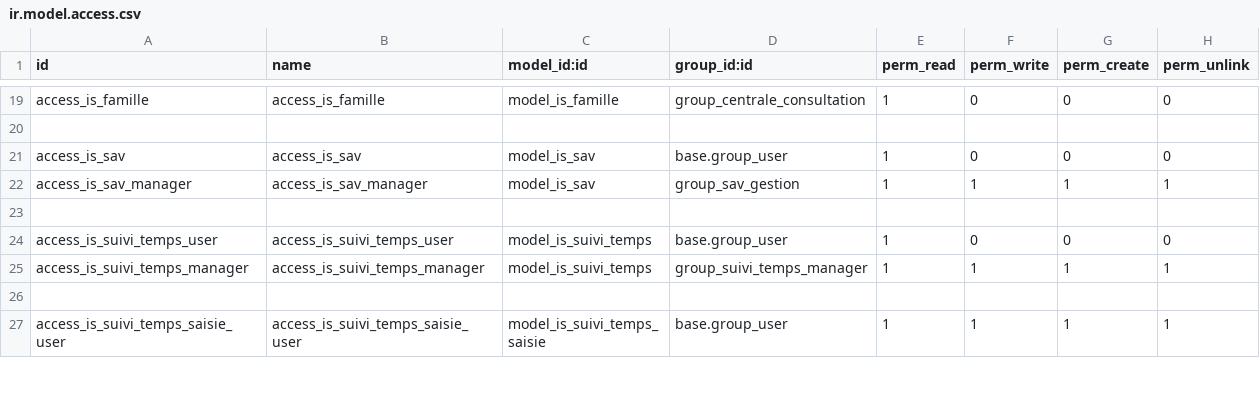
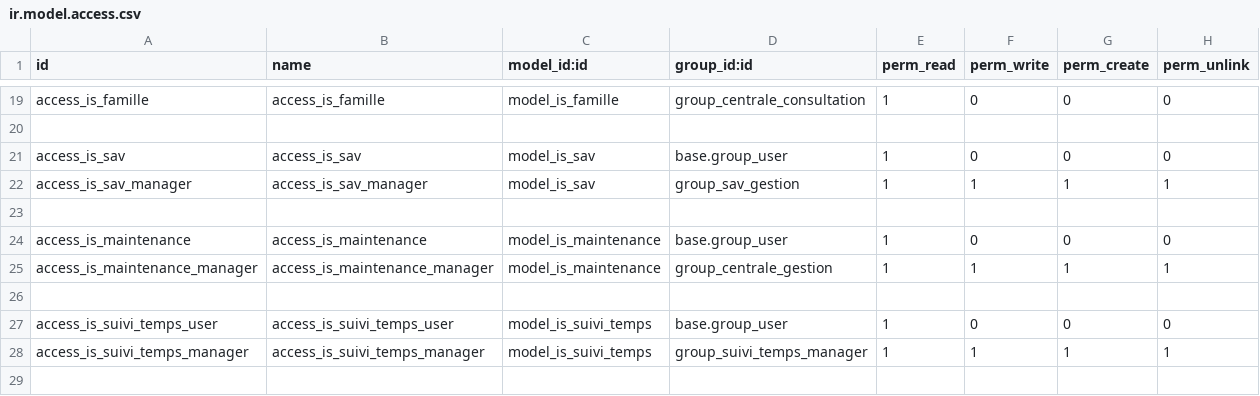
Before and after one commit to tonygalmiche/is_jura_energie_solaire_18, a CSV file: security/ir.model.access.csv, drawn as a sheet; only a part is shown, gaps mark what is left out; the shorter side is filled out with more unchanged rows.

Commit message:
Suivi maintenance

```diff
--- a/security/ir.model.access.csv
+++ b/security/ir.model.access.csv
@@ -23,2 +23,5 @@ access_is_sav_manager,access_is_sav_manager,model_is_sav,group_sav_gestion,1,1,1
 
+access_is_maintenance,access_is_maintenance,model_is_maintenance,base.group_user,1,0,0,0
+access_is_maintenance_manager,access_is_maintenance_manager,model_is_maintenance,group_centrale_gestion,1,1,1,1
+
 access_is_suivi_temps_user,access_is_suivi_temps_user,model_is_suivi_temps,base.group_user,1,0,0,0
```
Also changed, not shown: 10 other files.
